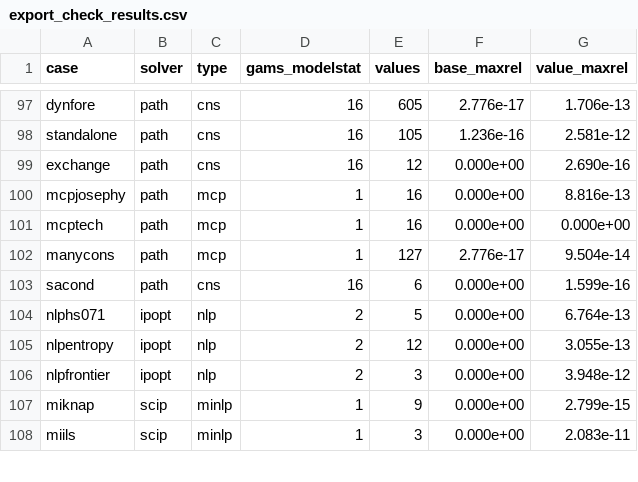
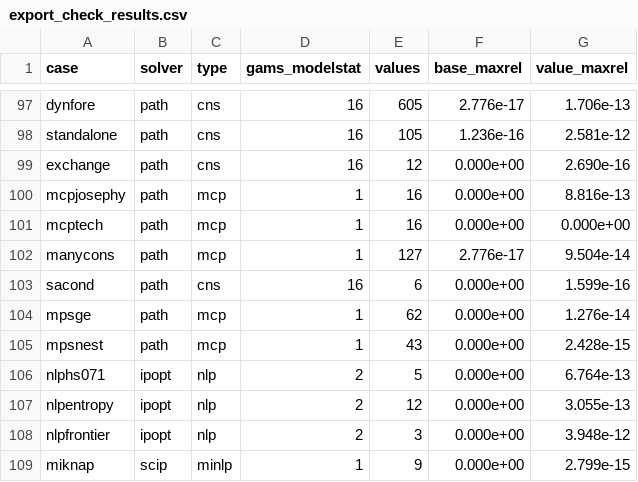
Before and after one commit to Mustapha-Wasseja/cge-stata, a CSV file: tools/gams/export_check_results.csv, drawn as a sheet; only a part is shown, gaps mark what is left out; the shorter side is filled out with more unchanged rows.

Commit message:
Models in the form of MPSGE (version 0.44.0)
cge_mpsge writes a standalone model as MPSGE writes one: sectors,
commodities and consumers, with production blocks (prod:) and demand
blocks (demand:) whose records give reference quantities, prices and taxes
(o: i: d: e: with q: p: a: t:) of nested CES and CET functions, top
elasticities s: and t: and nests at any depth, over sets and under
conditions. cge_mpsge end writes the mixed complementarity problem that
MPSGE generates as user variables and equations: price indexes of the
nests, quantities of the records, tax revenues and the consumers' utility,
then zero profit, market clearing and income balance as box pairs on 0,
paired with activity levels, prices and incomes. The fields are evaluated
at the parameters of each solve. The numeraire is a price or income given,
or, as in MPSGE, the consumer with the largest income; the defaults are
those of GAMS's MPSGE (s:0 and t:0 in both kinds of block). cge_mpsge
using reads the model of a GAMS program between $ontext and $offtext.

tests/test_mpsge.do compares three models (a tax on labour; three sectors
over sets with intermediate inputs, nested factors and two households; joint
products, two levels of nests, nested demand, a free good, a sector that
shuts down and one that starts) with GAMS/MPSGE (tests/expected/
mpsge_gams.csv, from tools/gams/run_mpsge_check.py) to about 1e-13, and
with the same model written by hand; export cases mpsge and mpsnest agree
with PATH to 1e-14. The model library gains mpsge.

The definitions are built faster: each expression is tokenized once for
all its elements, conditions without variables are evaluated once per
build, and cge_mpsge end adds its definitions in two batches, each built
once (the three-sector model in 4 s in place of about 2 minutes). Box-pair
variables count as free in the check of the closure, which made a model
with box pairs singular when conditions(solve) applied the closure again;
cge_bound, level() sets the start of a box pair's variable. The elasticity
library is installed as one bundle, so that the package keeps to Stata's
100 files; cge_modlib list aligns its columns.

```diff
--- a/tools/gams/export_check_results.csv
+++ b/tools/gams/export_check_results.csv
@@ -103,2 +103,4 @@ manycons,path,mcp,1,127,2.776e-17,9.504e-14
 sacond,path,cns,16,6,0.000e+00,1.599e-16
+mpsge,path,mcp,1,62,0.000e+00,1.276e-14
+mpsnest,path,mcp,1,43,0.000e+00,2.428e-15
 nlphs071,ipopt,nlp,2,5,0.000e+00,6.764e-13
```
Also changed, not shown: 46 other files.
